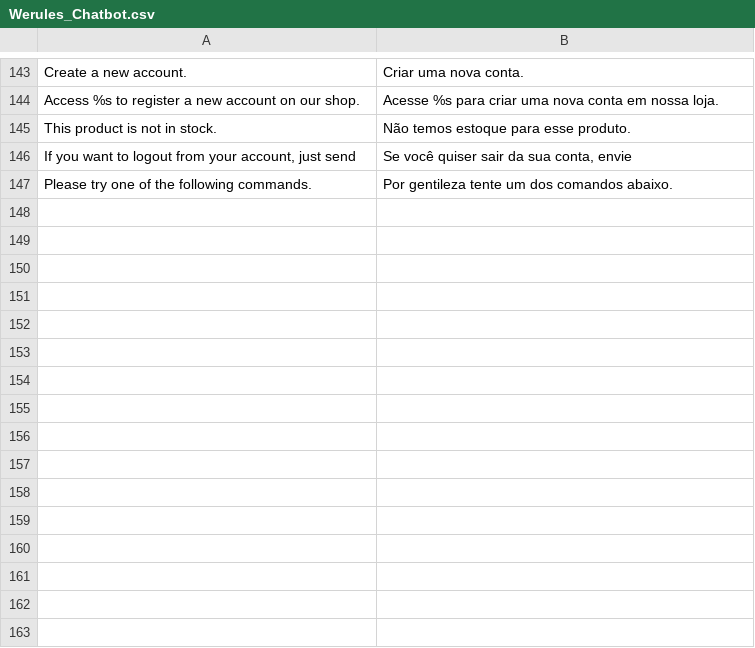
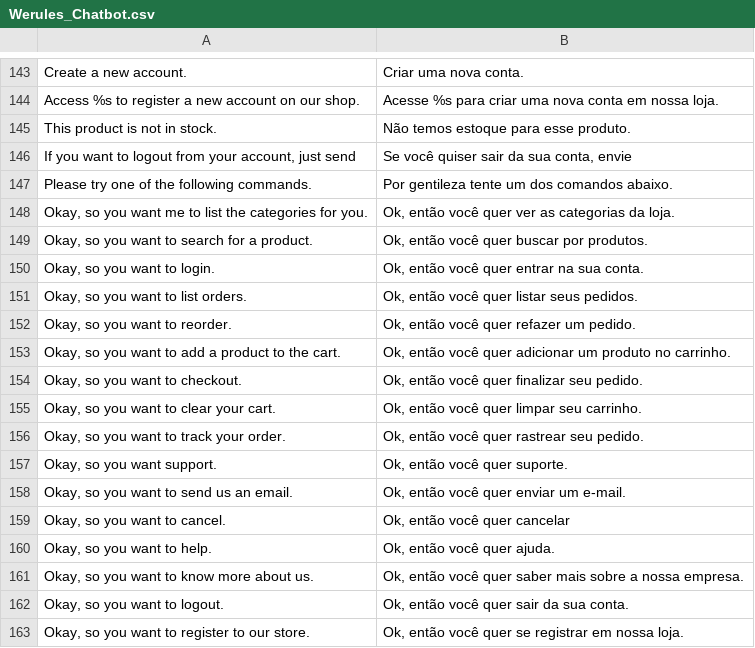
Before and after one commit to VectorxA/Magento-Chatbot, a CSV file: Magento-Root/app/locale/pt_BR/Werules_Chatbot.csv, drawn as a sheet; only a part is shown, gaps mark what is left out; the diff names each change by its address in the sheet, - before the commit and + after, or states it on an @@ line.

Commit message:
add translations and option to use chat exclusive intent

```diff
--- a/Magento-Root/app/locale/pt_BR/Werules_Chatbot.csv
+++ b/Magento-Root/app/locale/pt_BR/Werules_Chatbot.csv
+row 148: Okay, so you want me to list the categories for you. | Ok, então você quer ver as categorias da loja.
+row 149: Okay, so you want to search for a product. | Ok, então você quer buscar por produtos.
+row 150: Okay, so you want to login. | Ok, então você quer entrar na sua conta.
+row 151: Okay, so you want to list orders. | Ok, então você quer listar seus pedidos.
+row 152: Okay, so you want to reorder. | Ok, então você quer refazer um pedido.
+row 153: Okay, so you want to add a product to the cart. | Ok, então você quer adicionar um produto no carrinho.
+row 154: Okay, so you want to checkout. | Ok, então você quer finalizar seu pedido.
+row 155: Okay, so you want to clear your cart. | Ok, então você quer limpar seu carrinho.
+row 156: Okay, so you want to track your order. | Ok, então você quer rastrear seu pedido.
+row 157: Okay, so you want support. | Ok, então você quer suporte.
+row 158: Okay, so you want to send us an email. | Ok, então você quer enviar um e-mail.
+row 159: Okay, so you want to cancel. | Ok, então você quer cancelar
+row 160: Okay, so you want to help. | Ok, então você quer ajuda.
+row 161: Okay, so you want to know more about us. | Ok, então você quer saber mais sobre a nossa empresa.
+row 162: Okay, so you want to logout. | Ok, então você quer sair da sua conta.
+row 163: Okay, so you want to register to our store. | Ok, então você quer se registrar em nossa loja.
```
Also changed, not shown: Magento-Root/app/locale/en_US/Werules_Chatbot.csv, 2 other files.
